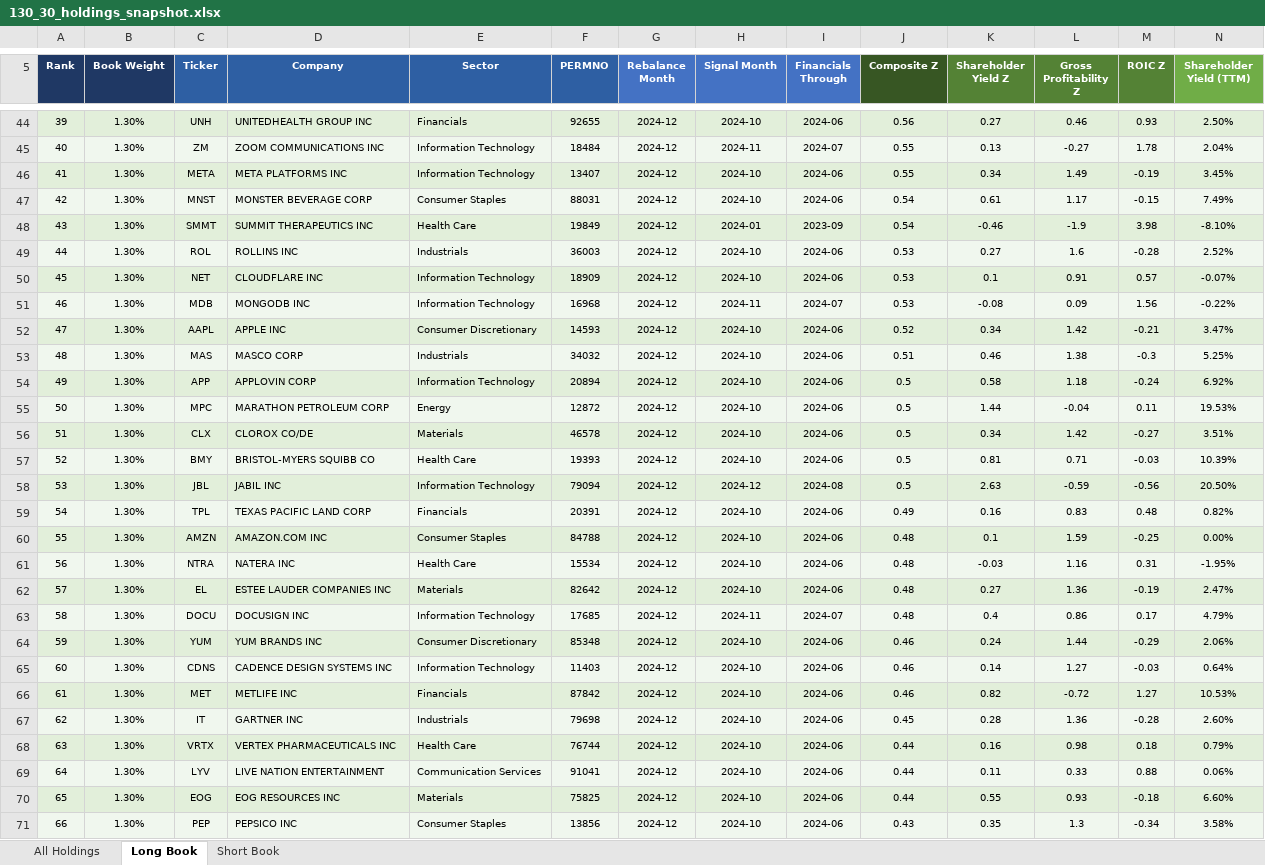
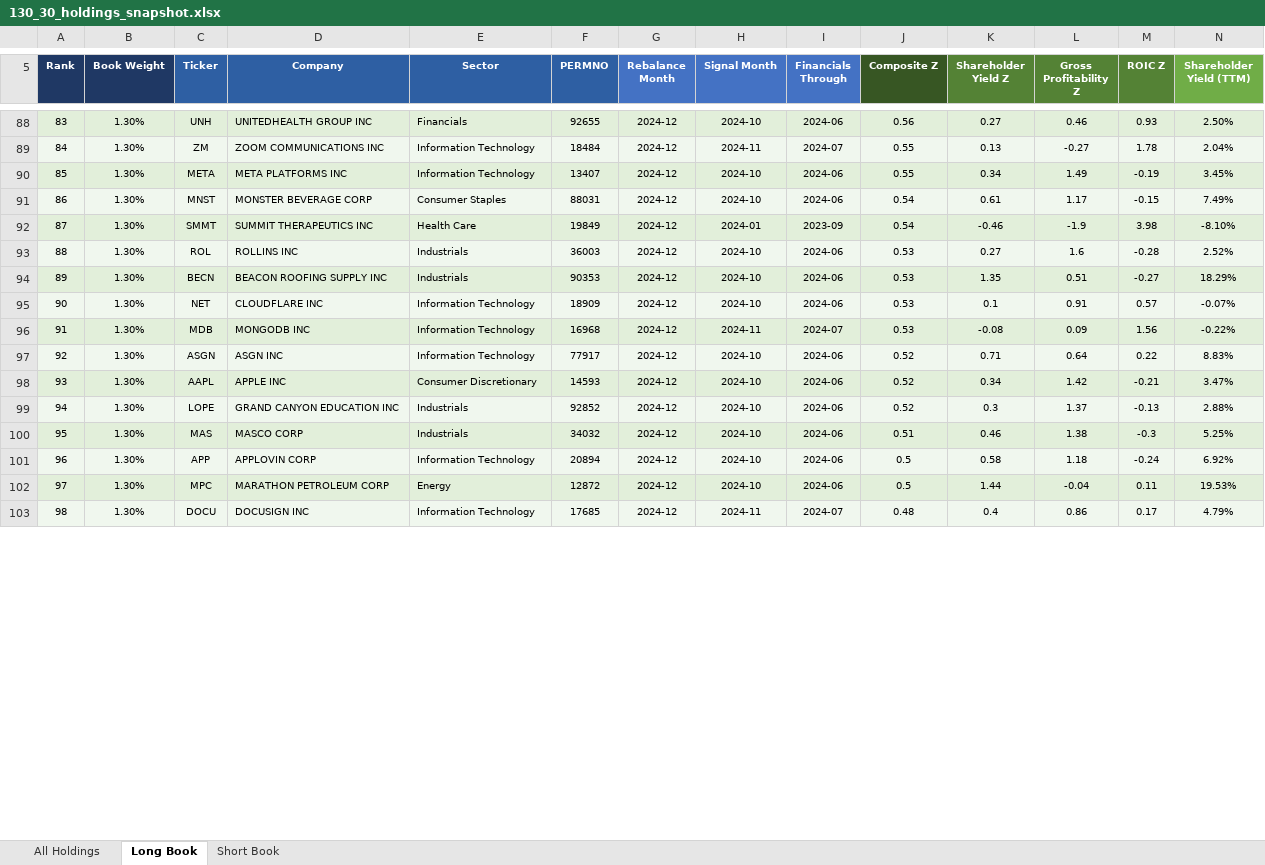
Before and after one commit to Blake-Stanley/Quality-Value-Backtest, an Excel workbook: Output/130_30_holdings_snapshot.xlsx, sheet Long Book, drawn as a sheet; only a part is shown, gaps mark what is left out; values as stored, in another font and other column widths than the file's, no borders; removed rows and columns are numbered as before the commit, all else as after; rows hold the shown columns only; the diff covers the shown part only; the diff names each change by its address in the sheet, - before the commit and + after, or states it on an @@ line.

Commit message:
universe-1000: fix unified universe portfolio logic, short from top-1000 non-long pool

```diff
--- a/Output/130_30_holdings_snapshot.xlsx (sheet Long Book)
+++ b/Output/130_30_holdings_snapshot.xlsx (sheet Long Book)
@@ column A (Rank) renumbered between rows 9 and 103 @@
+row 94: 89 | 1.30% | BECN | BEACON ROOFING SUPPLY INC | Industrials | 90353 | 2024-12 | 2024-10 | 2024-06 | 0.53 | 1.35 | 0.51 | -0.27 | 18.29%
+row 97: 92 | 1.30% | ASGN | ASGN INC | Information Technology | 77917 | 2024-12 | 2024-10 | 2024-06 | 0.52 | 0.71 | 0.64 | 0.22 | 8.83%
+row 99: 94 | 1.30% | LOPE | GRAND CANYON EDUCATION INC | Industrials | 92852 | 2024-12 | 2024-10 | 2024-06 | 0.52 | 0.3 | 1.37 | -0.13 | 2.88%
-row 56: 51 | 1.30% | CLX | CLOROX CO/DE | Materials | 46578 | 2024-12 | 2024-10 | 2024-06 | 0.5 | 0.34 | 1.42 | -0.27 | 3.51%
-row 57: 52 | 1.30% | BMY | BRISTOL-MYERS SQUIBB CO | Health Care | 19393 | 2024-12 | 2024-10 | 2024-06 | 0.5 | 0.81 | 0.71 | -0.03 | 10.39%
-row 58: 53 | 1.30% | JBL | JABIL INC | Information Technology | 79094 | 2024-12 | 2024-12 | 2024-08 | 0.5 | 2.63 | -0.59 | -0.56 | 20.50%
-row 59: 54 | 1.30% | TPL | TEXAS PACIFIC LAND CORP | Financials | 20391 | 2024-12 | 2024-10 | 2024-06 | 0.49 | 0.16 | 0.83 | 0.48 | 0.82%
-row 60: 55 | 1.30% | AMZN | AMAZON.COM INC | Consumer Staples | 84788 | 2024-12 | 2024-10 | 2024-06 | 0.48 | 0.1 | 1.59 | -0.25 | 0.00%
-row 61: 56 | 1.30% | NTRA | NATERA INC | Health Care | 15534 | 2024-12 | 2024-10 | 2024-06 | 0.48 | -0.03 | 1.16 | 0.31 | -1.95%
-row 62: 57 | 1.30% | EL | ESTEE LAUDER COMPANIES INC | Materials | 82642 | 2024-12 | 2024-10 | 2024-06 | 0.48 | 0.27 | 1.36 | -0.19 | 2.47%
-row 64: 59 | 1.30% | YUM | YUM BRANDS INC | Consumer Discretionary | 85348 | 2024-12 | 2024-10 | 2024-06 | 0.46 | 0.24 | 1.44 | -0.29 | 2.06%
-row 65: 60 | 1.30% | CDNS | CADENCE DESIGN SYSTEMS INC | Information Technology | 11403 | 2024-12 | 2024-10 | 2024-06 | 0.46 | 0.14 | 1.27 | -0.03 | 0.64%
-row 66: 61 | 1.30% | MET | METLIFE INC | Financials | 87842 | 2024-12 | 2024-10 | 2024-06 | 0.46 | 0.82 | -0.72 | 1.27 | 10.53%
-row 67: 62 | 1.30% | IT | GARTNER INC | Industrials | 79698 | 2024-12 | 2024-10 | 2024-06 | 0.45 | 0.28 | 1.36 | -0.28 | 2.60%
-row 68: 63 | 1.30% | VRTX | VERTEX PHARMACEUTICALS INC | Health Care | 76744 | 2024-12 | 2024-10 | 2024-06 | 0.44 | 0.16 | 0.98 | 0.18 | 0.79%
-row 69: 64 | 1.30% | LYV | LIVE NATION ENTERTAINMENT | Communication Services | 91041 | 2024-12 | 2024-10 | 2024-06 | 0.44 | 0.11 | 0.33 | 0.88 | 0.06%
-row 70: 65 | 1.30% | EOG | EOG RESOURCES INC | Materials | 75825 | 2024-12 | 2024-10 | 2024-06 | 0.44 | 0.55 | 0.93 | -0.18 | 6.60%
-row 71: 66 | 1.30% | PEP | PEPSICO INC | Consumer Staples | 13856 | 2024-12 | 2024-10 | 2024-06 | 0.43 | 0.35 | 1.3 | -0.34 | 3.58%
```
Also changed, not shown: 46 added rows and 33 removed rows elsewhere in this sheet, sheet All Holdings, sheet Short Book, Output/130_30_Backtest_Table.xlsx, 7 other files.
